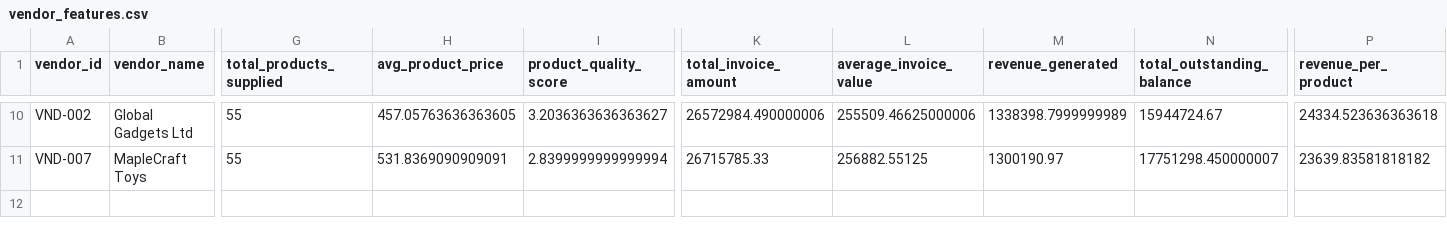
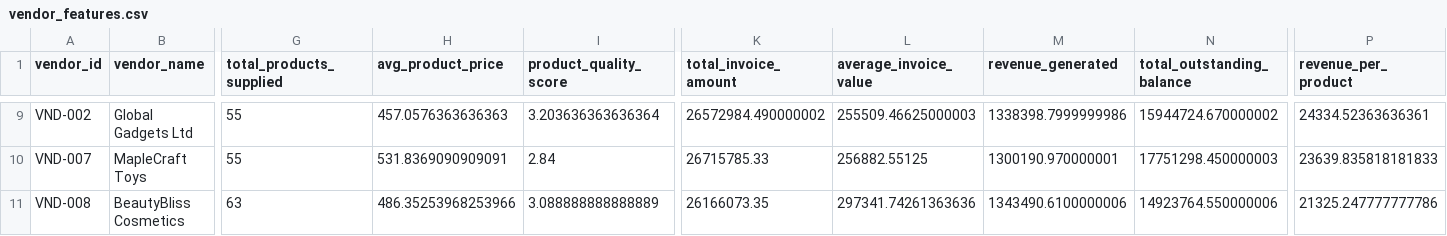
Before and after one commit to hindocharaj1997/systemzero-test, a CSV file: outputs/processed/gold/vendor_features.csv, drawn as a sheet; only a part is shown, gaps mark what is left out; addresses are those after the commit; rows hold the shown columns only; the diff covers the shown part only; the diff names each change by its address in the sheet, - before the commit and + after, or states it on an @@ line.

```diff
--- a/outputs/processed/gold/vendor_features.csv
+++ b/outputs/processed/gold/vendor_features.csv
-H9 (avg_product_price): 457.05763636363605
+H9 (avg_product_price): 457.0576363636363
-I9 (product_quality_score): 3.2036363636363627
+I9 (product_quality_score): 3.203636363636364
-K9 (total_invoice_amount): 26572984.490000006
+K9 (total_invoice_amount): 26572984.490000002
-L9 (average_invoice_value): 255509.46625000006
+L9 (average_invoice_value): 255509.46625000003
-M9 (revenue_generated): 1338398.7999999989
+M9 (revenue_generated): 1338398.7999999986
-N9 (total_outstanding_balance): 15944724.67
+N9 (total_outstanding_balance): 15944724.670000002
-P9 (revenue_per_product): 24334.523636363618
+P9 (revenue_per_product): 24334.52363636361
-I10 (product_quality_score): 2.8399999999999994
+I10 (product_quality_score): 2.84
-M10 (revenue_generated): 1300190.97
+M10 (revenue_generated): 1300190.970000001
-N10 (total_outstanding_balance): 17751298.450000007
+N10 (total_outstanding_balance): 17751298.450000003
-P10 (revenue_per_product): 23639.83581818182
+P10 (revenue_per_product): 23639.835818181833
+row 11: VND-008 | BeautyBliss Cosmetics | 63 | 486.35253968253966 | 3.088888888888889 | 26166073.35 | 297341.74261363636 | 1343490.6100000006 | 14923764.550000006 | 21325.247777777786
```
Also changed, not shown: 1 added row, 2 removed rows and 28 edited cells elsewhere in this file, outputs/processed/bronze/call_transcripts.csv, outputs/processed/bronze/customers.csv, 29 other files.
